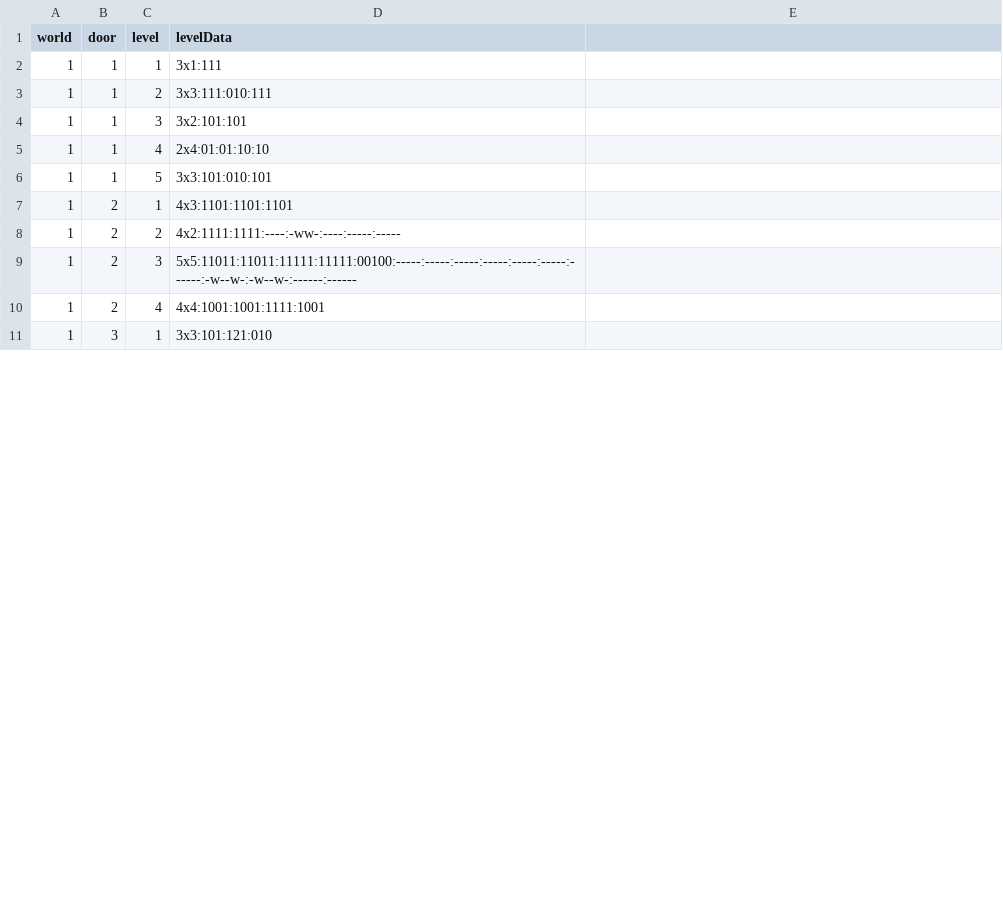
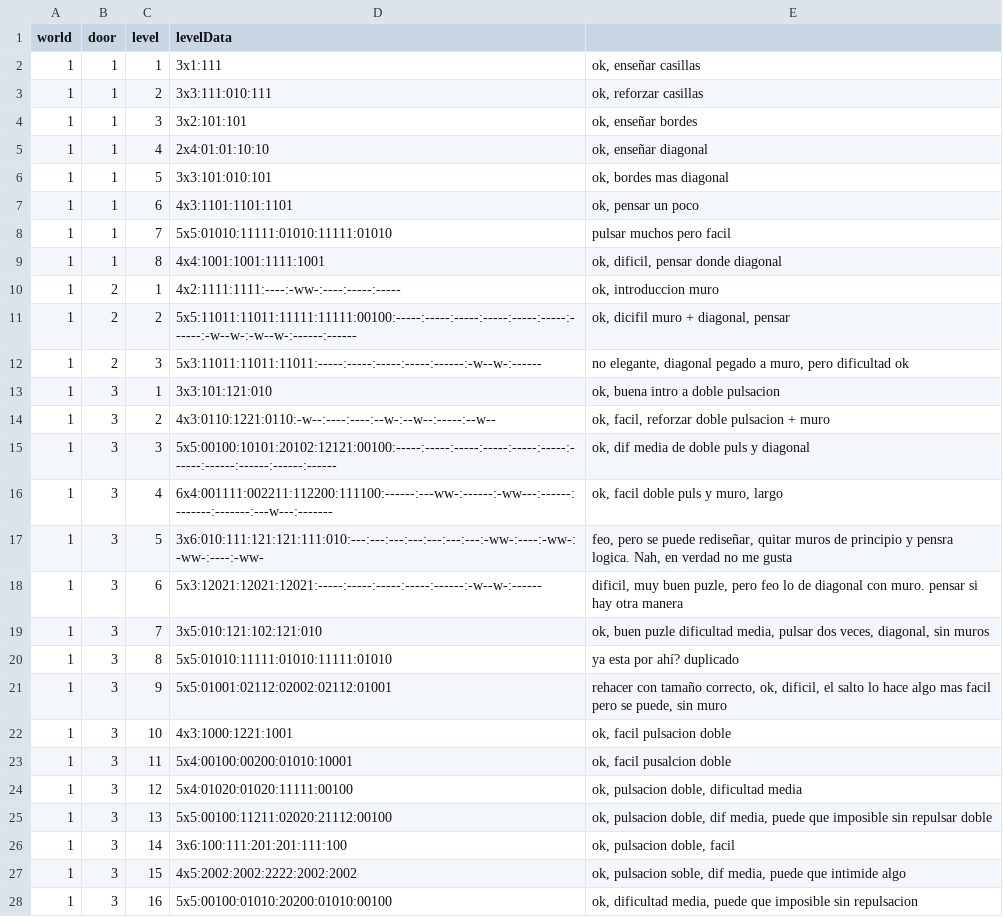
Before and after one commit to VLauren/SweetSteps, a CSV file: Assets/Data/Resources/levels.csv, drawn as a sheet; only a part is shown; the diff covers the shown part only.

Commit message:
revision y ordenar niveles

```diff
--- a/Assets/Data/Resources/levels.csv
+++ b/Assets/Data/Resources/levels.csv
@@ -2,10 +2,27 @@ world,door,level,levelData
-1,1,1,3x1:111
-1,1,2,3x3:111:010:111
-1,1,3,3x2:101:101
-1,1,4,2x4:01:01:10:10
-1,1,5,3x3:101:010:101
-1,2,1,4x3:1101:1101:1101
-1,2,2,4x2:1111:1111:----:-ww-:----:-----:-----
-1,2,3,5x5:11011:11011:11111:11111:00100:-----:-----:-----:-----:-----:-----:------:-w--w-:-w--w-:------:------
-1,2,4,4x4:1001:1001:1111:1001
-1,3,1,3x3:101:121:010
+1,1,1,3x1:111,"ok, enseñar casillas"
+1,1,2,3x3:111:010:111,"ok, reforzar casillas"
+1,1,3,3x2:101:101,"ok, enseñar bordes"
+1,1,4,2x4:01:01:10:10,"ok, enseñar diagonal"
+1,1,5,3x3:101:010:101,"ok, bordes mas diagonal"
+1,1,6,4x3:1101:1101:1101,"ok, pensar un poco"
+1,1,7,5x5:01010:11111:01010:11111:01010,pulsar muchos pero facil
+1,1,8,4x4:1001:1001:1111:1001,"ok, dificil, pensar donde diagonal"
+1,2,1,4x2:1111:1111:----:-ww-:----:-----:-----,"ok, introduccion muro"
+1,2,2,5x5:11011:11011:11111:11111:00100:-----:-----:-----:-----:-----:-----:------:-w--w-:-w--w-:------:------,"ok, dicifil muro + diagonal, pensar"
+1,2,3,5x3:11011:11011:11011:-----:-----:-----:-----:------:-w--w-:------,"no elegante, diagonal pegado a muro, pero dificultad ok"
+1,3,1,3x3:101:121:010,"ok, buena intro a doble pulsacion"
+1,3,2,4x3:0110:1221:0110:-w--:----:----:--w-:--w--:-----:--w--,"ok, facil, reforzar doble pulsacion + muro"
+1,3,3,5x5:00100:10101:20102:12121:00100:-----:-----:-----:-----:-----:-----:------:------:------:------:------,"ok, dif media de doble puls y diagonal"
+1,3,4,6x4:001111:002211:112200:111100:------:---ww-:------:-ww---:------:-------:-------:---w---:-------,"ok, facil doble puls y muro, largo"
+1,3,5,3x6:010:111:121:121:111:010:---:---:---:---:---:---:---:-ww-:----:-ww-:-ww-:----:-ww-,"feo, pero se puede rediseñar, quitar muros de principio y pensra logica. Nah, en verdad no me gusta"
+1,3,6,5x3:12021:12021:12021:-----:-----:-----:-----:------:-w--w-:------,"dificil, muy buen puzle, pero feo lo de diagonal con muro. pensar si hay otra manera"
+1,3,7,3x5:010:121:102:121:010,"ok, buen puzle dificultad media, pulsar dos veces, diagonal, sin muros"
+1,3,8,5x5:01010:11111:01010:11111:01010,ya esta por ahí? duplicado
+1,3,9,5x5:01001:02112:02002:02112:01001,"rehacer con tamaño correcto, ok, dificil, el salto lo hace algo mas facil pero se puede, sin muro"
+1,3,10,4x3:1000:1221:1001,"ok, facil pulsacion doble"
+1,3,11,5x4:00100:00200:01010:10001,"ok, facil pusalcion doble"
+1,3,12,5x4:01020:01020:11111:00100,"ok, pulsacion doble, dificultad media"
+1,3,13,5x5:00100:11211:02020:21112:00100,"ok, pulsacion doble, dif media, puede que imposible sin repulsar doble"
+1,3,14,3x6:100:111:201:201:111:100,"ok, pulsacion doble, facil"
+1,3,15,4x5:2002:2002:2222:2002:2002,"ok, pulsacion soble, dif media, puede que intimide algo"
+1,3,16,5x5:00100:01010:20200:01010:00100,"ok, dificultad media, puede que imposible sin repulsacion"
```
Also changed, not shown: 11 added rows, 16 removed rows and 7 edited cells elsewhere in this file.
